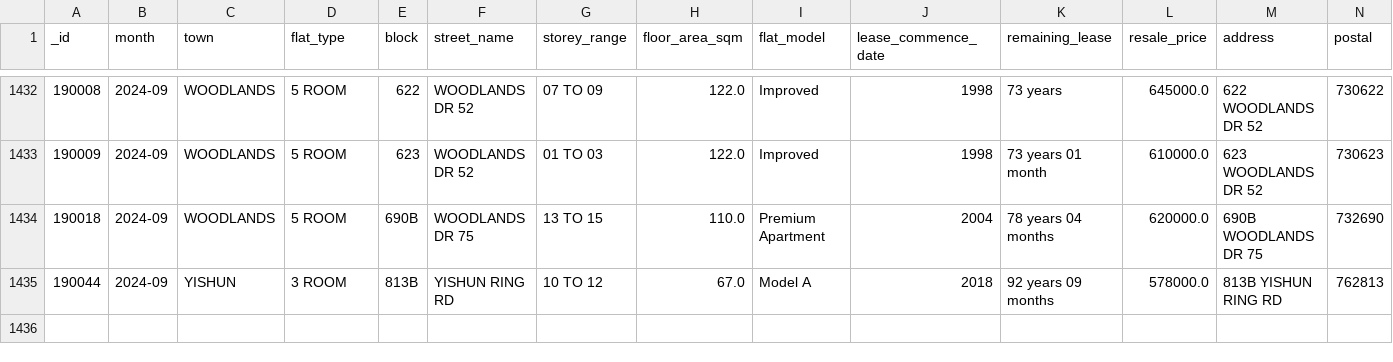
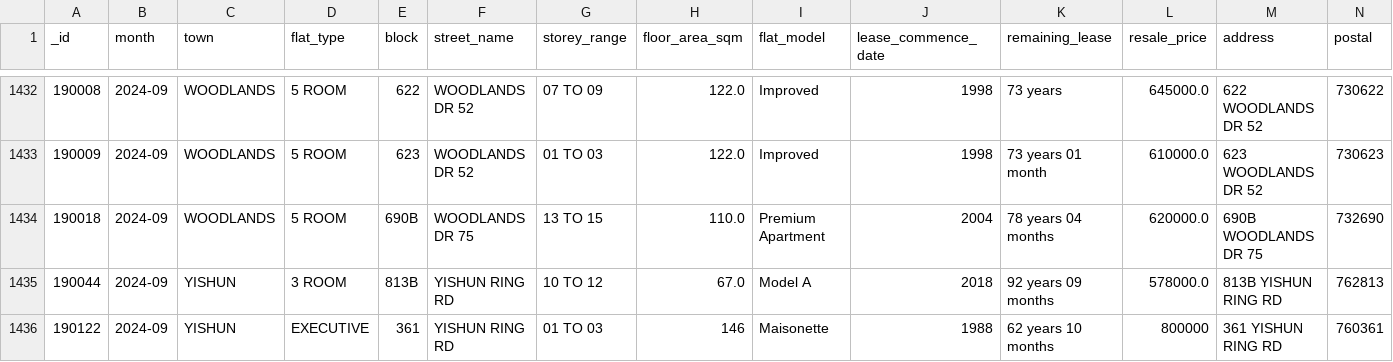
Before and after one commit to benjamin-awd/hdb-kaki, a CSV file: data/2024-09.csv, drawn as a sheet; only a part is shown, gaps mark what is left out; rows hold the shown columns only; the diff names each change by its address in the sheet, - before the commit and + after, or states it on an @@ line.

```diff
--- a/data/2024-09.csv
+++ b/data/2024-09.csv
+row 1436: 190122 | 2024-09 | YISHUN | EXECUTIVE | 361 | YISHUN RING RD | 01 TO 03 | 146 | Maisonette | 1988 | 62 years 10 months | 800000 | 361 YISHUN RING RD | 760361
```
Also changed, not shown: 1 other file.
